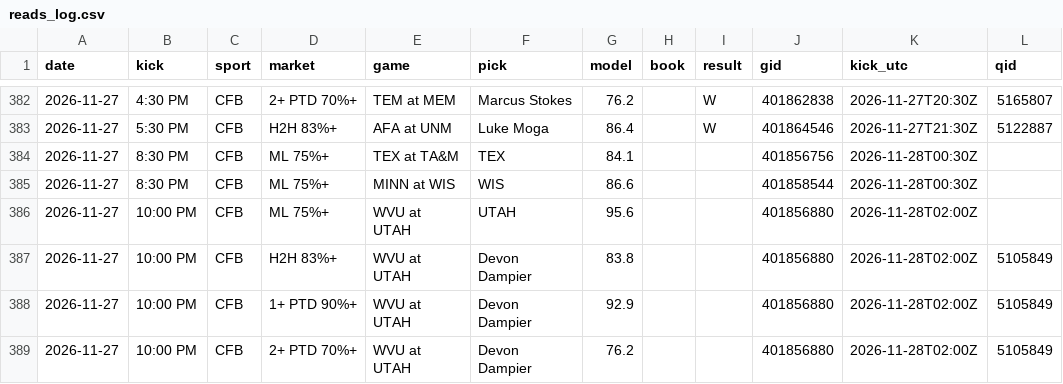
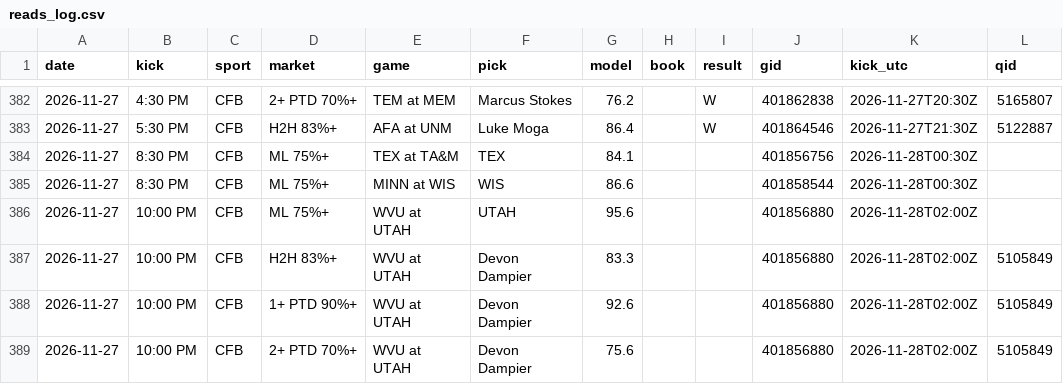
Before and after one commit to DPAD7/the-arena, a CSV file: data/reads_log.csv, drawn as a sheet; only a part is shown, gaps mark what is left out.

```diff
--- a/data/reads_log.csv
+++ b/data/reads_log.csv
@@ -386,4 +386,4 @@ date,kick,sport,market,game,pick,model,book,result,gid,kick_utc,qid
 2026-11-27,10:00 PM,CFB,ML 75%+,WVU at UTAH,UTAH,95.6,,,401856880,2026-11-28T02:00Z,
-2026-11-27,10:00 PM,CFB,H2H 83%+,WVU at UTAH,Devon Dampier,83.8,,,401856880,2026-11-28T02:00Z,5105849
-2026-11-27,10:00 PM,CFB,1+ PTD 90%+,WVU at UTAH,Devon Dampier,92.9,,,401856880,2026-11-28T02:00Z,5105849
-2026-11-27,10:00 PM,CFB,2+ PTD 70%+,WVU at UTAH,Devon Dampier,76.2,,,401856880,2026-11-28T02:00Z,5105849
+2026-11-27,10:00 PM,CFB,H2H 83%+,WVU at UTAH,Devon Dampier,83.3,,,401856880,2026-11-28T02:00Z,5105849
+2026-11-27,10:00 PM,CFB,1+ PTD 90%+,WVU at UTAH,Devon Dampier,92.6,,,401856880,2026-11-28T02:00Z,5105849
+2026-11-27,10:00 PM,CFB,2+ PTD 70%+,WVU at UTAH,Devon Dampier,75.6,,,401856880,2026-11-28T02:00Z,5105849
```
Also changed, not shown: 18 other files.
